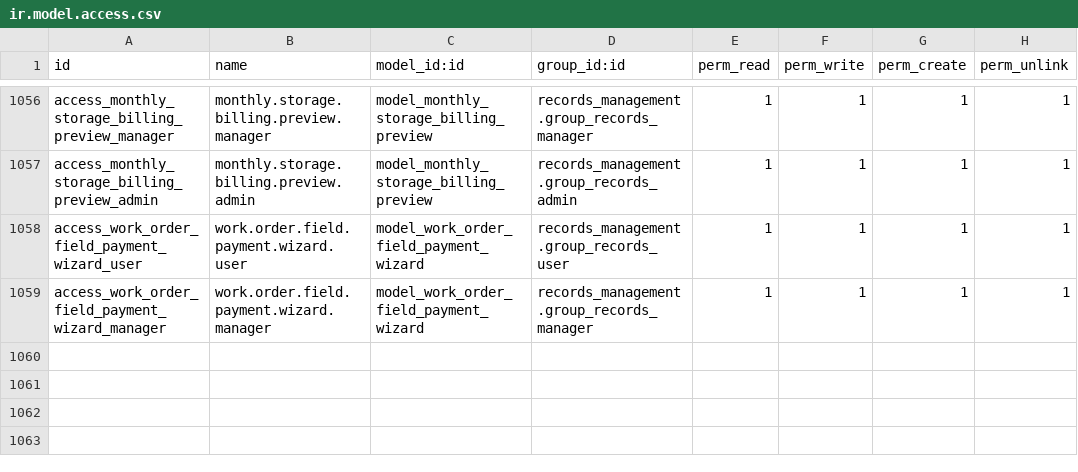
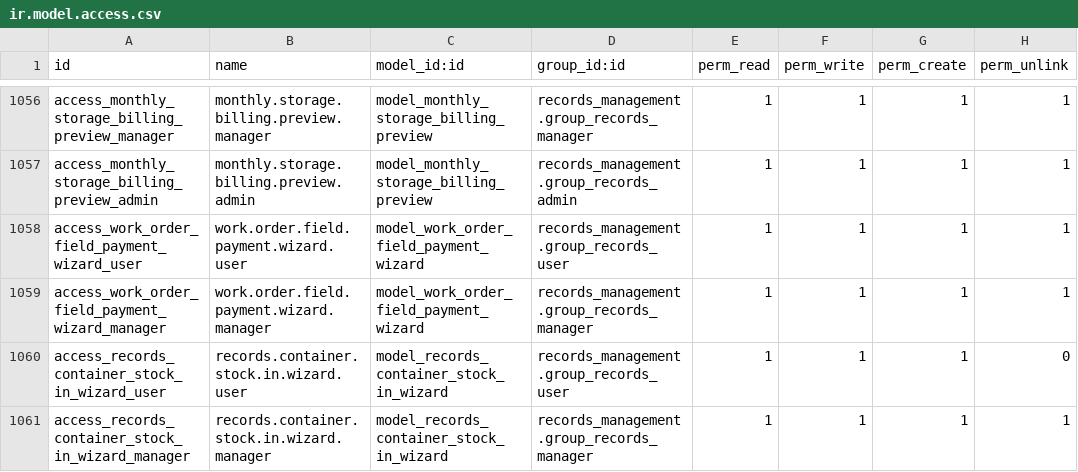
Before and after one commit to John75SunCity/ssh-git-github.com-odoo-odoo.git-18.0, a CSV file: records_management/security/ir.model.access.csv, drawn as a sheet; only a part is shown, gaps mark what is left out; the diff names each change by its address in the sheet, - before the commit and + after, or states it on an @@ line.

Commit message:
refactor: Improve container form view workflow buttons
- Remove 'Activate' button (containers are active from creation, only destruction changes active status)
- Rename 'Store Container' to '+ Pickup Order' - creates pickup.request for scheduling technicians
- Add 'Add to Inventory' button - stocks in container (pending -> in) emulating barcode STOCK/IN
- Add action_create_pickup_order() method to create pickup requests
- Add action_stock_in() method to change state and create stock quant
- Add action_print_movement_slip() and action_print_pickup_slip() stub methods
- Reorganize buttons: Primary workflow, Labels/Print, File management
- Add prominent barcode display at top of form (Code 128 format)
- Add Stock In wizard for selecting location when not pre-set
- Move 'Field Labels' and print slips together

```diff
--- a/records_management/security/ir.model.access.csv
+++ b/records_management/security/ir.model.access.csv
+row 1060: access_records_container_stock_in_wizard_user | records.container.stock.in.wizard.user | model_records_container_stock_in_wizard | records_management.group_records_user | 1 | 1 | 1 | 0
+row 1061: access_records_container_stock_in_wizard_manager | records.container.stock.in.wizard.manager | model_records_container_stock_in_wizard | records_management.group_records_manager | 1 | 1 | 1 | 1
```
Also changed, not shown: 6 other files.
